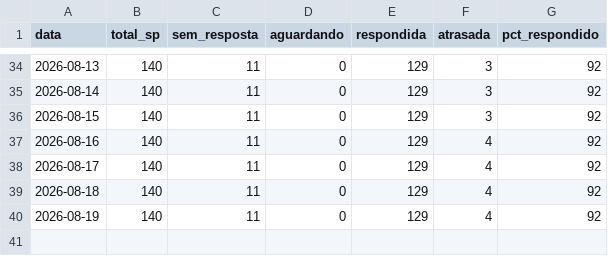
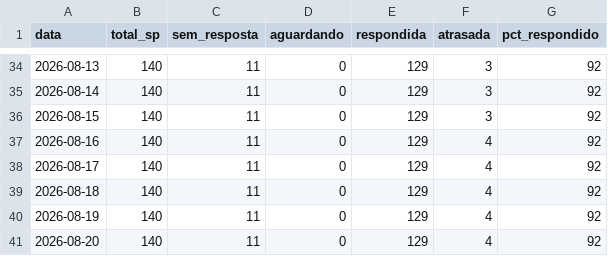
Before and after one commit to hei7oor/dashboard-normatel, a CSV file: dados/historico_kpis.csv, drawn as a sheet; only a part is shown, gaps mark what is left out; the diff names each change by its address in the sheet, - before the commit and + after, or states it on an @@ line.

Commit message:
Histórico diário de KPIs RA/SP

```diff
--- a/dados/historico_kpis.csv
+++ b/dados/historico_kpis.csv
+row 41: 2026-08-20 | 140 | 11 | 0 | 129 | 4 | 92
```
